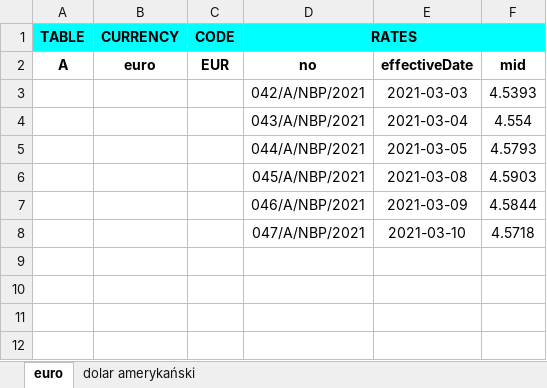
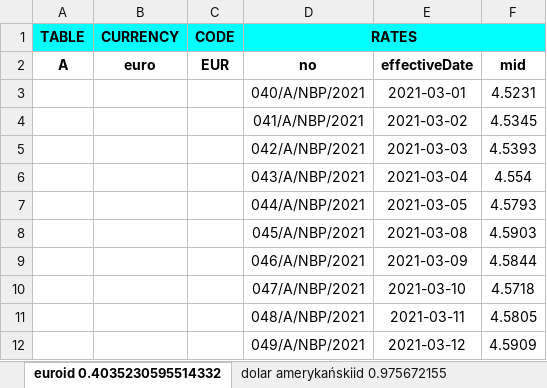
Before and after one commit to JaroslawK2020/ExchangeRate, an Excel workbook: Exchange rate.xlsx, sheet euroid 0.4035230595514332, drawn as a sheet; values as stored, in another font and other column widths than the file's, no borders; the diff names each change by its address in the sheet, - before the commit and + after, or states it on an @@ line.

```diff
--- a/Exchange rate.xlsx (sheet euroid 0.4035230595514332)
+++ b/Exchange rate.xlsx (sheet euroid 0.4035230595514332)
-sheet tab: euro
+sheet tab: euroid 0.4035230595514332
-sheet tab: dolar amerykański
+sheet tab: dolar amerykańskiid 0.975672155
+row 3:  |  |  | 040/A/NBP/2021 | 2021-03-01 | 4.5231
+row 4:  |  |  | 041/A/NBP/2021 | 2021-03-02 | 4.5345
+row 11:  |  |  | 048/A/NBP/2021 | 2021-03-11 | 4.5805
+row 12:  |  |  | 049/A/NBP/2021 | 2021-03-12 | 4.5909
```
Also changed, not shown: sheet dolar amerykańskiid 0.975672155, other sheet tabs, 7 other files.
